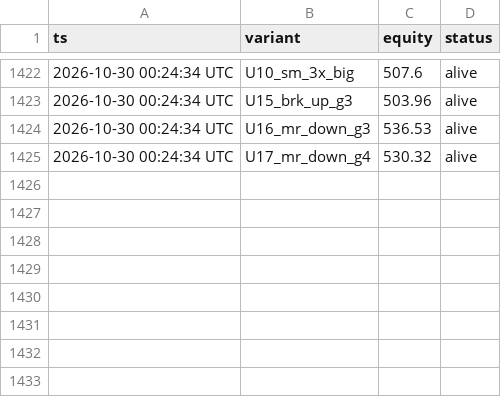
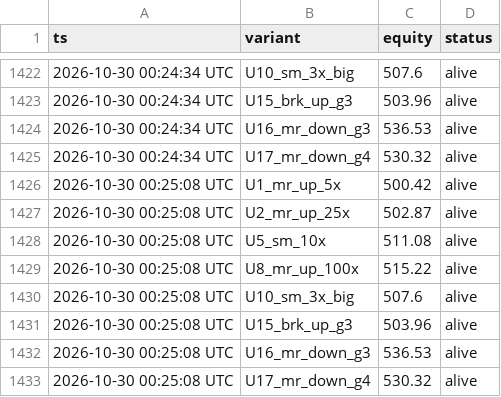
Before and after one commit to maucarrasz/arb-paper-bot, a CSV file: moonbet_equity.csv, drawn as a sheet; only a part is shown, gaps mark what is left out; the diff names each change by its address in the sheet, - before the commit and + after, or states it on an @@ line.

```diff
--- a/moonbet_equity.csv
+++ b/moonbet_equity.csv
+row 1426: 2026-10-30 00:25:08 UTC | U1_mr_up_5x | 500.42 | alive
+row 1427: 2026-10-30 00:25:08 UTC | U2_mr_up_25x | 502.87 | alive
+row 1428: 2026-10-30 00:25:08 UTC | U5_sm_10x | 511.08 | alive
+row 1429: 2026-10-30 00:25:08 UTC | U8_mr_up_100x | 515.22 | alive
+row 1430: 2026-10-30 00:25:08 UTC | U10_sm_3x_big | 507.6 | alive
+row 1431: 2026-10-30 00:25:08 UTC | U15_brk_up_g3 | 503.96 | alive
+row 1432: 2026-10-30 00:25:08 UTC | U16_mr_down_g3 | 536.53 | alive
+row 1433: 2026-10-30 00:25:08 UTC | U17_mr_down_g4 | 530.32 | alive
```
Also changed, not shown: torneo_equity.csv, 44 other files.
